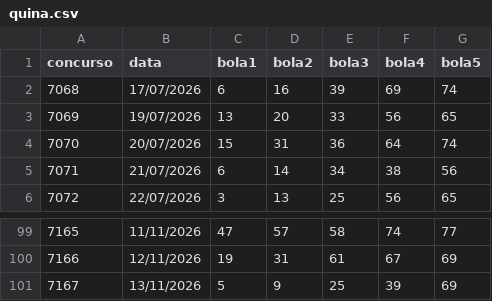
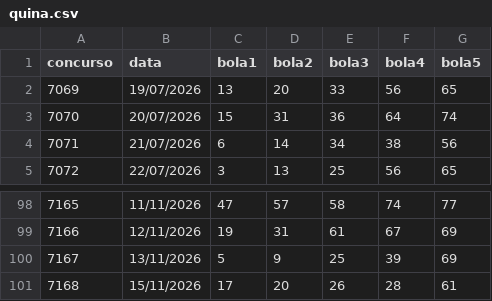
Before and after one commit to antoniosouza0300-collab/loterias-analise, a CSV file: data/quina.csv, drawn as a sheet; only a part is shown, gaps mark what is left out; removed rows and columns are numbered as before the commit, all else as after; the diff names each change by its address in the sheet, - before the commit and + after, or states it on an @@ line.

```diff
--- a/data/quina.csv
+++ b/data/quina.csv
-row 2: 7068 | 17/07/2026 | 6 | 16 | 39 | 69 | 74
+row 101: 7168 | 15/11/2026 | 17 | 20 | 26 | 28 | 61
```
Also changed, not shown: data/lotofacil.csv, 21 other files.
